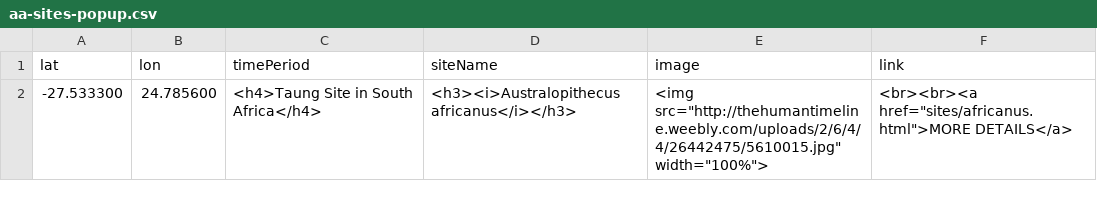
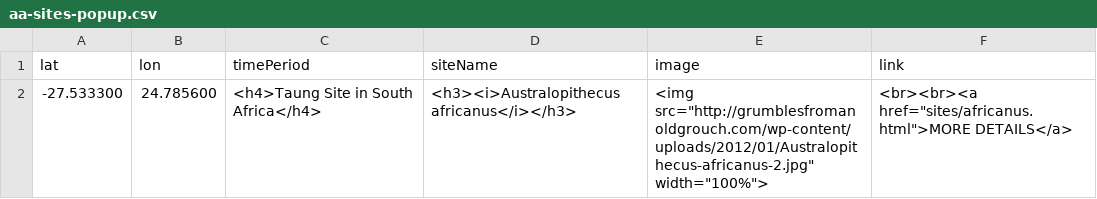
Before and after one commit to batkocl1/HFG, a CSV file: sites/aa-sites-popup.csv, drawn as a sheet.

Commit message:
Update aa-sites-popup.csv

```diff
--- a/sites/aa-sites-popup.csv
+++ b/sites/aa-sites-popup.csv
@@ -1,2 +1,2 @@
 lat,lon,timePeriod,siteName,image,link
--27.533300, 24.785600,<h4>Taung Site in South Africa</h4>,<h3><i>Australopithecus africanus</i></h3>,<img src="http://thehumantimeline.weebly.com/uploads/2/6/4/4/26442475/5610015.jpg" width="100%">,<br><br><a href="sites/africanus.html">MORE DETAILS</a>
+-27.533300, 24.785600,<h4>Taung Site in South Africa</h4>,<h3><i>Australopithecus africanus</i></h3>,<img src="http://grumblesfromanoldgrouch.com/wp-content/uploads/2012/01/Australopithecus-africanus-2.jpg" width="100%">,<br><br><a href="sites/africanus.html">MORE DETAILS</a>
```
